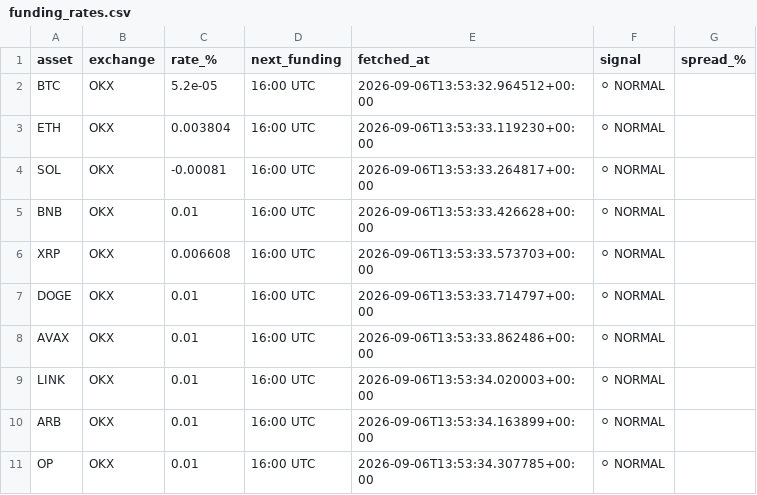
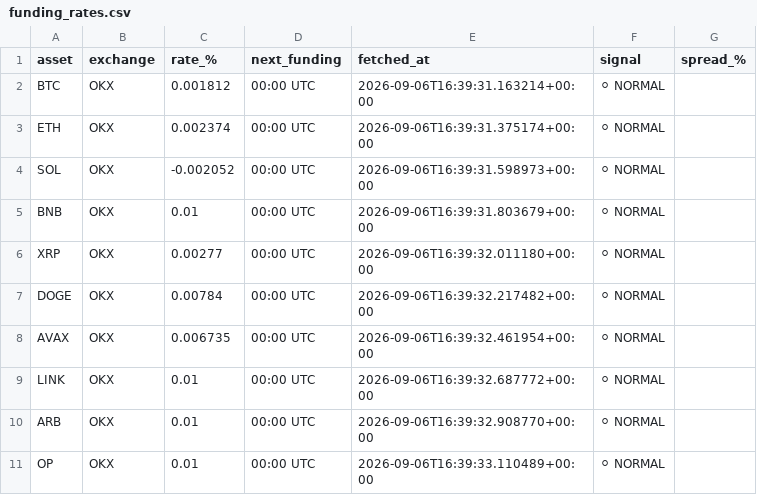
Before and after one commit to johnyJustAHelper/Funding-rates, a CSV file: funding_rates.csv, drawn as a sheet.

```diff
--- a/funding_rates.csv
+++ b/funding_rates.csv
@@ -1,11 +1,11 @@
 asset,exchange,rate_%,next_funding,fetched_at,signal,spread_%
-BTC,OKX,5.2e-05,16:00 UTC,2026-09-06T13:53:32.964512+00:00,⚪ NORMAL,
-ETH,OKX,0.003804,16:00 UTC,2026-09-06T13:53:33.119230+00:00,⚪ NORMAL,
-SOL,OKX,-0.00081,16:00 UTC,2026-09-06T13:53:33.264817+00:00,⚪ NORMAL,
-BNB,OKX,0.01,16:00 UTC,2026-09-06T13:53:33.426628+00:00,⚪ NORMAL,
-XRP,OKX,0.006608,16:00 UTC,2026-09-06T13:53:33.573703+00:00,⚪ NORMAL,
-DOGE,OKX,0.01,16:00 UTC,2026-09-06T13:53:33.714797+00:00,⚪ NORMAL,
-AVAX,OKX,0.01,16:00 UTC,2026-09-06T13:53:33.862486+00:00,⚪ NORMAL,
-LINK,OKX,0.01,16:00 UTC,2026-09-06T13:53:34.020003+00:00,⚪ NORMAL,
-ARB,OKX,0.01,16:00 UTC,2026-09-06T13:53:34.163899+00:00,⚪ NORMAL,
-OP,OKX,0.01,16:00 UTC,2026-09-06T13:53:34.307785+00:00,⚪ NORMAL,
+BTC,OKX,0.001812,00:00 UTC,2026-09-06T16:39:31.163214+00:00,⚪ NORMAL,
+ETH,OKX,0.002374,00:00 UTC,2026-09-06T16:39:31.375174+00:00,⚪ NORMAL,
+SOL,OKX,-0.002052,00:00 UTC,2026-09-06T16:39:31.598973+00:00,⚪ NORMAL,
+BNB,OKX,0.01,00:00 UTC,2026-09-06T16:39:31.803679+00:00,⚪ NORMAL,
+XRP,OKX,0.00277,00:00 UTC,2026-09-06T16:39:32.011180+00:00,⚪ NORMAL,
+DOGE,OKX,0.00784,00:00 UTC,2026-09-06T16:39:32.217482+00:00,⚪ NORMAL,
+AVAX,OKX,0.006735,00:00 UTC,2026-09-06T16:39:32.461954+00:00,⚪ NORMAL,
+LINK,OKX,0.01,00:00 UTC,2026-09-06T16:39:32.687772+00:00,⚪ NORMAL,
+ARB,OKX,0.01,00:00 UTC,2026-09-06T16:39:32.908770+00:00,⚪ NORMAL,
+OP,OKX,0.01,00:00 UTC,2026-09-06T16:39:33.110489+00:00,⚪ NORMAL,
```
Also changed, not shown: 1 other file.
